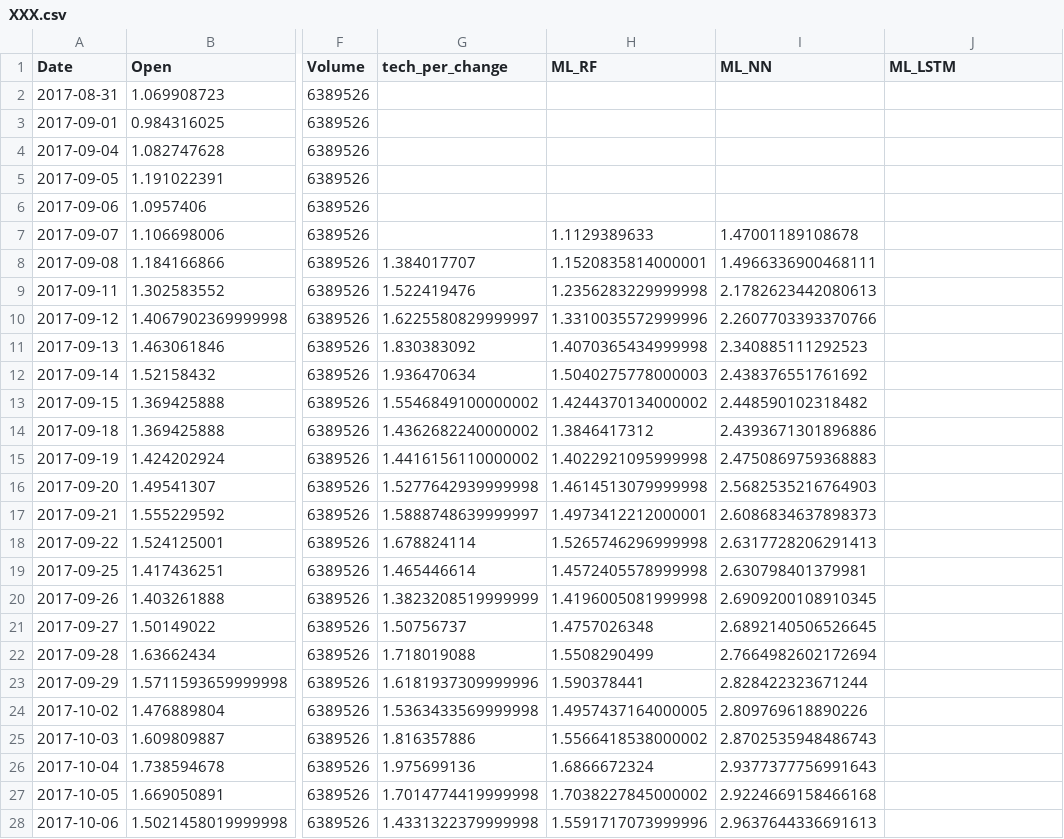
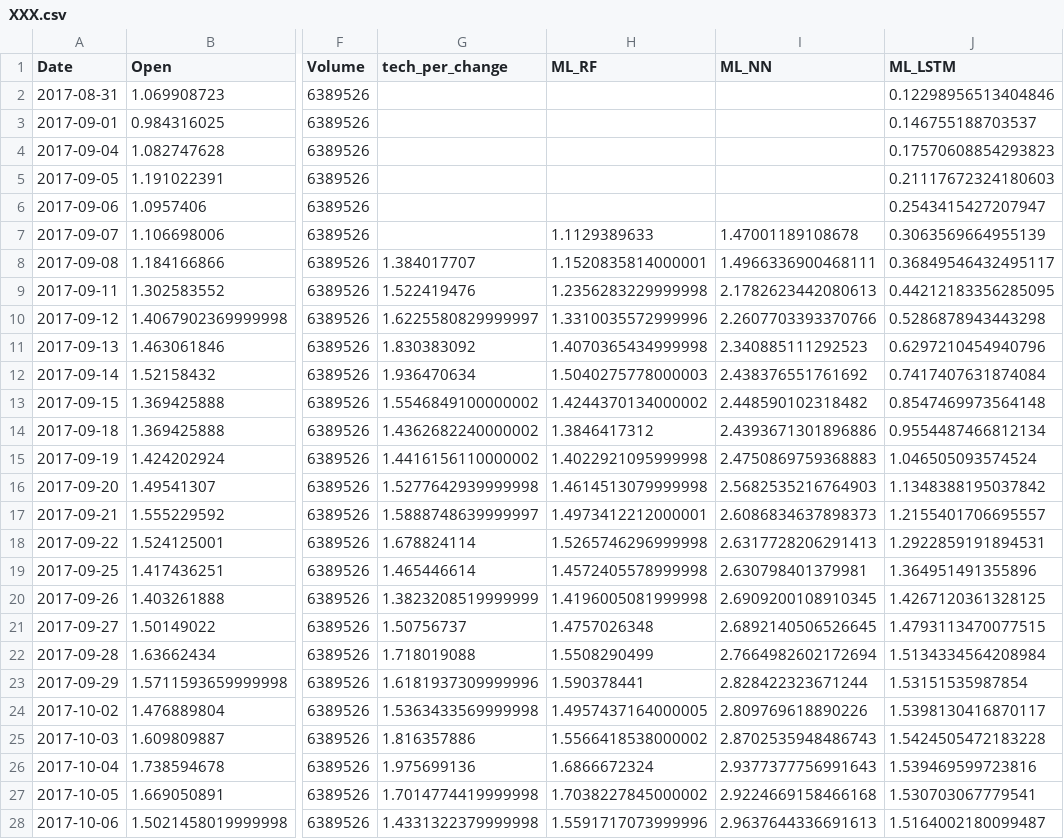
Before and after one commit to camwas92/Pluto, a CSV file: Input/Stocks/XXX.csv, drawn as a sheet; only a part is shown, gaps mark what is left out; the diff covers the shown part only; the diff names each change by its address in the sheet, - before the commit and + after, or states it on an @@ line.

```diff
--- a/Input/Stocks/XXX.csv
+++ b/Input/Stocks/XXX.csv
-J2 (ML_LSTM): (empty)
+J2 (ML_LSTM): 0.12298956513404846
-J3 (ML_LSTM): (empty)
+J3 (ML_LSTM): 0.146755188703537
-J4 (ML_LSTM): (empty)
+J4 (ML_LSTM): 0.17570608854293823
-J5 (ML_LSTM): (empty)
+J5 (ML_LSTM): 0.21117672324180603
-J6 (ML_LSTM): (empty)
+J6 (ML_LSTM): 0.2543415427207947
-J7 (ML_LSTM): (empty)
+J7 (ML_LSTM): 0.3063569664955139
-J8 (ML_LSTM): (empty)
+J8 (ML_LSTM): 0.36849546432495117
-J9 (ML_LSTM): (empty)
+J9 (ML_LSTM): 0.44212183356285095
-J10 (ML_LSTM): (empty)
+J10 (ML_LSTM): 0.5286878943443298
-J11 (ML_LSTM): (empty)
+J11 (ML_LSTM): 0.6297210454940796
-J12 (ML_LSTM): (empty)
+J12 (ML_LSTM): 0.7417407631874084
-J13 (ML_LSTM): (empty)
+J13 (ML_LSTM): 0.8547469973564148
-J14 (ML_LSTM): (empty)
+J14 (ML_LSTM): 0.9554487466812134
-J15 (ML_LSTM): (empty)
+J15 (ML_LSTM): 1.046505093574524
-J16 (ML_LSTM): (empty)
+J16 (ML_LSTM): 1.1348388195037842
-J17 (ML_LSTM): (empty)
+J17 (ML_LSTM): 1.2155401706695557
-J18 (ML_LSTM): (empty)
+J18 (ML_LSTM): 1.2922859191894531
-J19 (ML_LSTM): (empty)
+J19 (ML_LSTM): 1.364951491355896
-J20 (ML_LSTM): (empty)
+J20 (ML_LSTM): 1.4267120361328125
-J21 (ML_LSTM): (empty)
+J21 (ML_LSTM): 1.4793113470077515
-J22 (ML_LSTM): (empty)
+J22 (ML_LSTM): 1.5134334564208984
-J23 (ML_LSTM): (empty)
+J23 (ML_LSTM): 1.53151535987854
-J24 (ML_LSTM): (empty)
+J24 (ML_LSTM): 1.5398130416870117
-J25 (ML_LSTM): (empty)
+J25 (ML_LSTM): 1.5424505472183228
-J26 (ML_LSTM): (empty)
+J26 (ML_LSTM): 1.539469599723816
-J27 (ML_LSTM): (empty)
+J27 (ML_LSTM): 1.530703067779541
-J28 (ML_LSTM): (empty)
+J28 (ML_LSTM): 1.5164002180099487
```
Also changed, not shown: 74 edited cells elsewhere in this file, Input/Stocks/YYY.csv, 1 other file.
